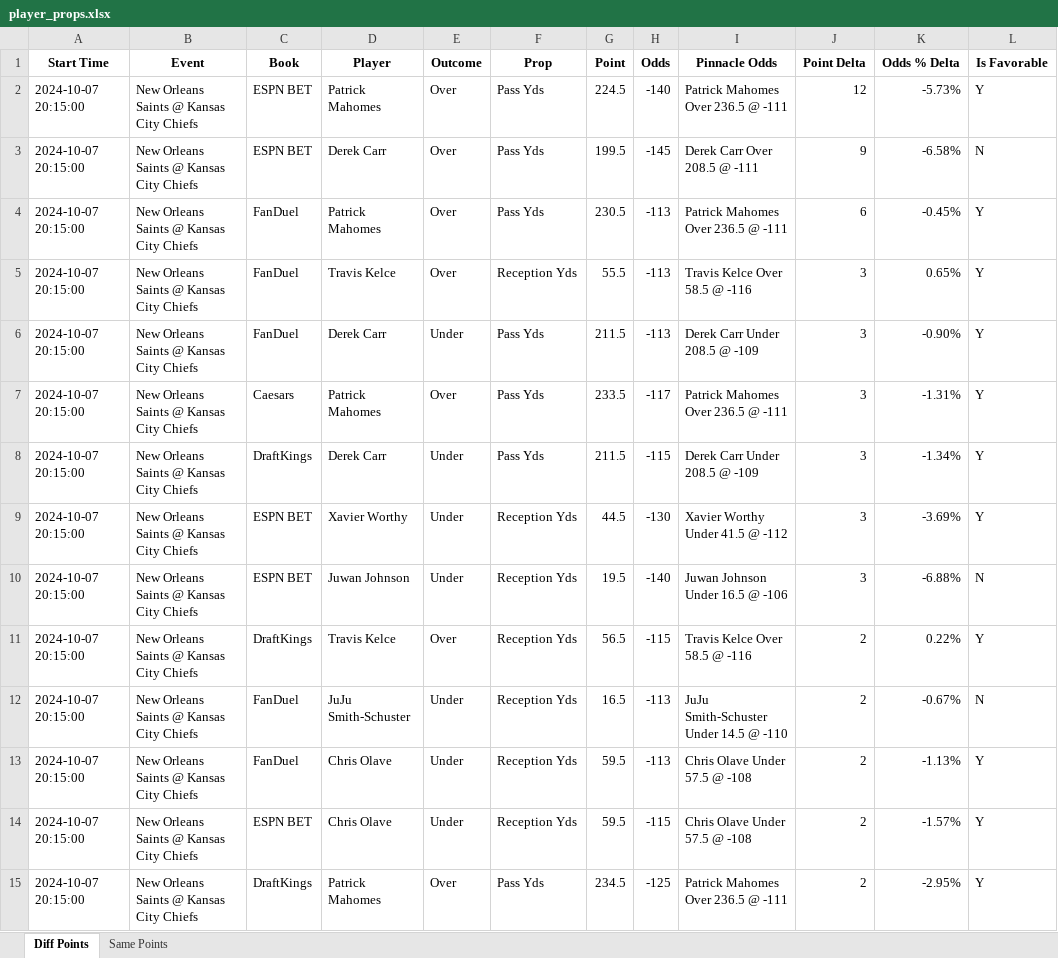
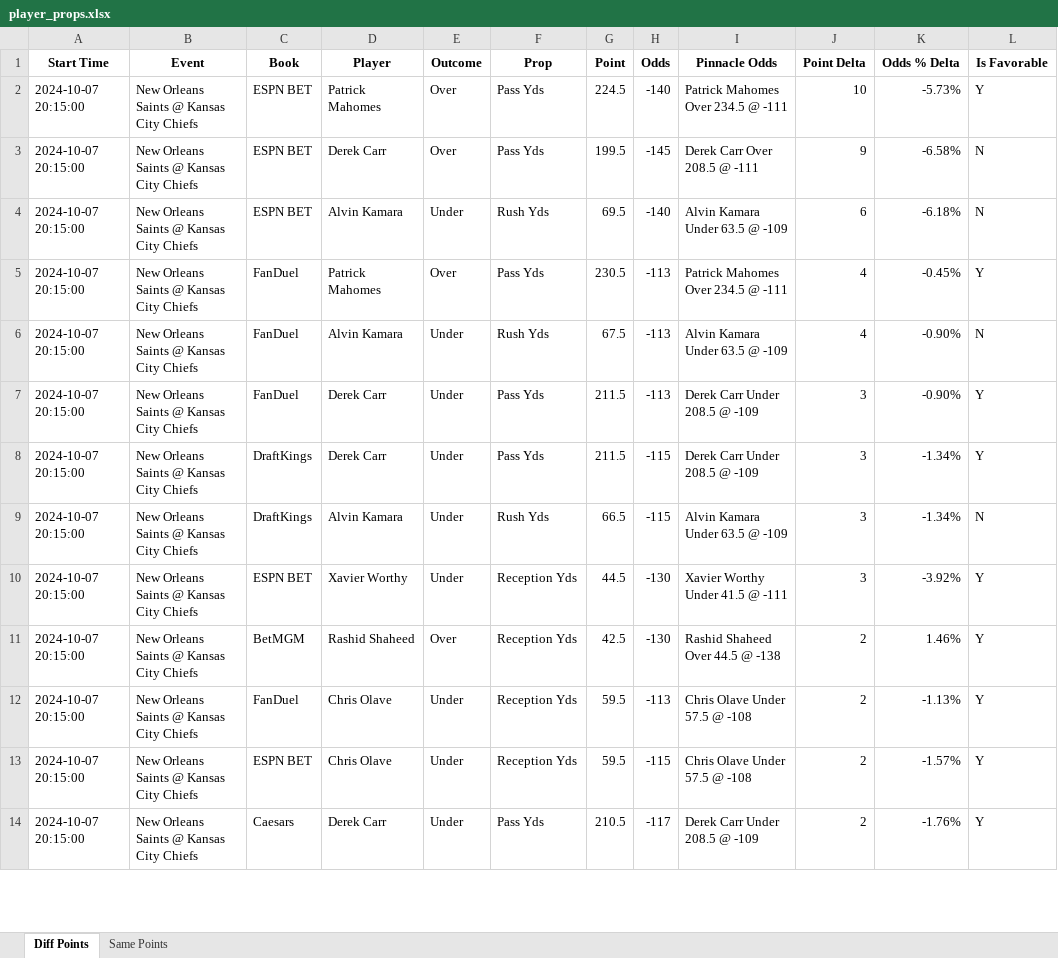
Before and after one commit to rahulShahCode/player-props-scraper, an Excel workbook: player_props.xlsx, sheet Diff Points, drawn as a sheet; only a part is shown; values as stored, in another font and other column widths than the file's, no borders; removed rows and columns are numbered as before the commit, all else as after; the diff covers the shown part only; the diff names each change by its address in the sheet, - before the commit and + after, or states it on an @@ line.

```diff
--- a/player_props.xlsx (sheet Diff Points)
+++ b/player_props.xlsx (sheet Diff Points)
-I2 (Pinnacle Odds): Patrick Mahomes Over 236.5 @ -111
+I2 (Pinnacle Odds): Patrick Mahomes Over 234.5 @ -111
-J2 (Point Delta): 12
+J2 (Point Delta): 10
+row 4: 2024-10-07 20:15:00 | New Orleans Saints @ Kansas City Chiefs | ESPN BET | Alvin Kamara | Under | Rush Yds | 69.5 | -140 | Alvin Kamara Under 63.5 @ -109 | 6 | -6.18% | N
-I5 (Pinnacle Odds): Patrick Mahomes Over 236.5 @ -111
+I5 (Pinnacle Odds): Patrick Mahomes Over 234.5 @ -111
-J5 (Point Delta): 6
+J5 (Point Delta): 4
-D6 (Player): Travis Kelce
+D6 (Player): Alvin Kamara
-E6 (Outcome): Over
+E6 (Outcome): Under
-F6 (Prop): Reception Yds
+F6 (Prop): Rush Yds
-G6 (Point): 55.5
+G6 (Point): 67.5
-I6 (Pinnacle Odds): Travis Kelce Over 58.5 @ -116
+I6 (Pinnacle Odds): Alvin Kamara Under 63.5 @ -109
-J6 (Point Delta): 3
+J6 (Point Delta): 4
-K6 (Odds % Delta): 0.65%
+K6 (Odds % Delta): -0.90%
-L6 (Is Favorable): Y
+L6 (Is Favorable): N
-row 7: 2024-10-07 20:15:00 | New Orleans Saints @ Kansas City Chiefs | Caesars | Patrick Mahomes | Over | Pass Yds | 233.5 | -117 | Patrick Mahomes Over 236.5 @ -111 | 3 | -1.31% | Y
+row 9: 2024-10-07 20:15:00 | New Orleans Saints @ Kansas City Chiefs | DraftKings | Alvin Kamara | Under | Rush Yds | 66.5 | -115 | Alvin Kamara Under 63.5 @ -109 | 3 | -1.34% | N
-I10 (Pinnacle Odds): Xavier Worthy Under 41.5 @ -112
+I10 (Pinnacle Odds): Xavier Worthy Under 41.5 @ -111
-K10 (Odds % Delta): -3.69%
+K10 (Odds % Delta): -3.92%
-row 10: 2024-10-07 20:15:00 | New Orleans Saints @ Kansas City Chiefs | ESPN BET | Juwan Johnson | Under | Reception Yds | 19.5 | -140 | Juwan Johnson Under 16.5 @ -106 | 3 | -6.88% | N
-C11 (Book): DraftKings
+C11 (Book): BetMGM
-D11 (Player): Travis Kelce
+D11 (Player): Rashid Shaheed
-G11 (Point): 56.5
+G11 (Point): 42.5
-H11 (Odds): -115
+H11 (Odds): -130
-I11 (Pinnacle Odds): Travis Kelce Over 58.5 @ -116
+I11 (Pinnacle Odds): Rashid Shaheed Over 44.5 @ -138
-K11 (Odds % Delta): 0.22%
+K11 (Odds % Delta): 1.46%
-row 12: 2024-10-07 20:15:00 | New Orleans Saints @ Kansas City Chiefs | FanDuel | JuJu Smith-Schuster | Under | Reception Yds | 16.5 | -113 | JuJu Smith-Schuster Under 14.5 @ -110 | 2 | -0.67% | N
-C14 (Book): DraftKings
+C14 (Book): Caesars
-D14 (Player): Patrick Mahomes
+D14 (Player): Derek Carr
-E14 (Outcome): Over
+E14 (Outcome): Under
-G14 (Point): 234.5
+G14 (Point): 210.5
-H14 (Odds): -125
+H14 (Odds): -117
-I14 (Pinnacle Odds): Patrick Mahomes Over 236.5 @ -111
+I14 (Pinnacle Odds): Derek Carr Under 208.5 @ -109
-K14 (Odds % Delta): -2.95%
+K14 (Odds % Delta): -1.76%
```
Also changed, not shown: 9 added rows, 3 removed rows and 39 edited cells elsewhere in this sheet, sheet Same Points, 2 other files.
